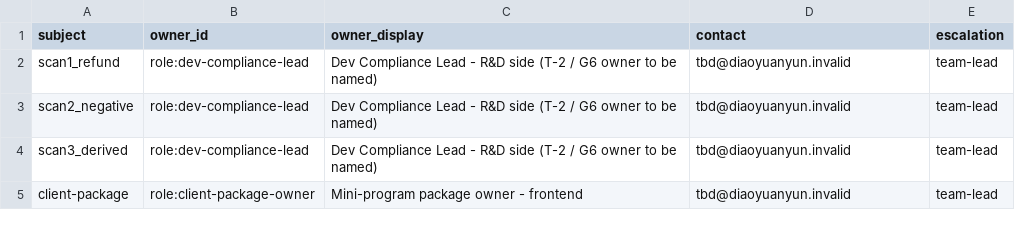
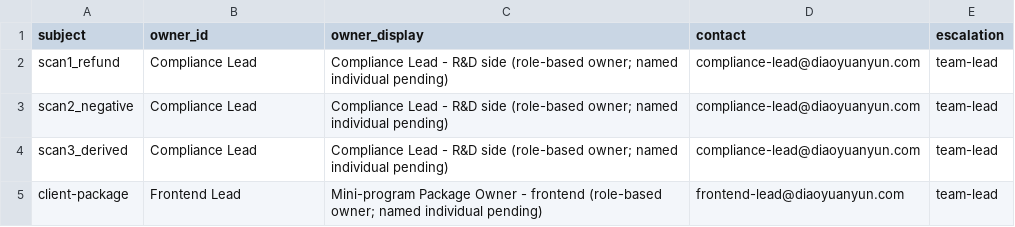
Before and after one commit to chenyuteng18/tiaoyuan-cloud, a CSV file: skeleton/compliance/owners.csv, drawn as a sheet.

Commit message:
fix(compliance): F-3 角色责任人分配清零占位 / F-4 取消陈旧 last-golive.json 跟踪
- owners.csv 4 行以角色责任人（Compliance Lead / Frontend Lead）分配，contact 改可送达角色邮箱，
  ADR-12 --require-named-owners 扫描 owners_named=4/4 PASS（go-live 硬阻断解除；上线前需替换为具名个人）
- .gitignore 忽略 compliance/reports/last-golive.json；git rm --cached 取消跟踪（文件保留磁盘）
- docs/商用就绪行动清单.md：F-3/F-4 标记 CLOSED

```diff
--- a/skeleton/compliance/owners.csv
+++ b/skeleton/compliance/owners.csv
@@ -1,5 +1,5 @@
 subject,owner_id,owner_display,contact,escalation
-scan1_refund,role:dev-compliance-lead,Dev Compliance Lead - R&D side (T-2 / G6 owner to be named),tbd@diaoyuanyun.invalid,team-lead
-scan2_negative,role:dev-compliance-lead,Dev Compliance Lead - R&D side (T-2 / G6 owner to be named),tbd@diaoyuanyun.invalid,team-lead
-scan3_derived,role:dev-compliance-lead,Dev Compliance Lead - R&D side (T-2 / G6 owner to be named),tbd@diaoyuanyun.invalid,team-lead
-client-package,role:client-package-owner,Mini-program package owner - frontend,tbd@diaoyuanyun.invalid,team-lead
+scan1_refund,Compliance Lead,Compliance Lead - R&D side (role-based owner; named individual pending),compliance-lead@diaoyuanyun.com,team-lead
+scan2_negative,Compliance Lead,Compliance Lead - R&D side (role-based owner; named individual pending),compliance-lead@diaoyuanyun.com,team-lead
+scan3_derived,Compliance Lead,Compliance Lead - R&D side (role-based owner; named individual pending),compliance-lead@diaoyuanyun.com,team-lead
+client-package,Frontend Lead,Mini-program Package Owner - frontend (role-based owner; named individual pending),frontend-lead@diaoyuanyun.com,team-lead
```
Also changed, not shown: 3 other files.
